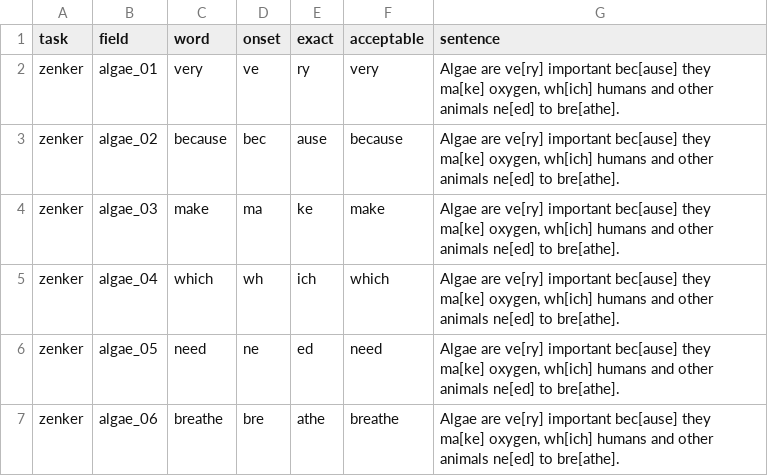
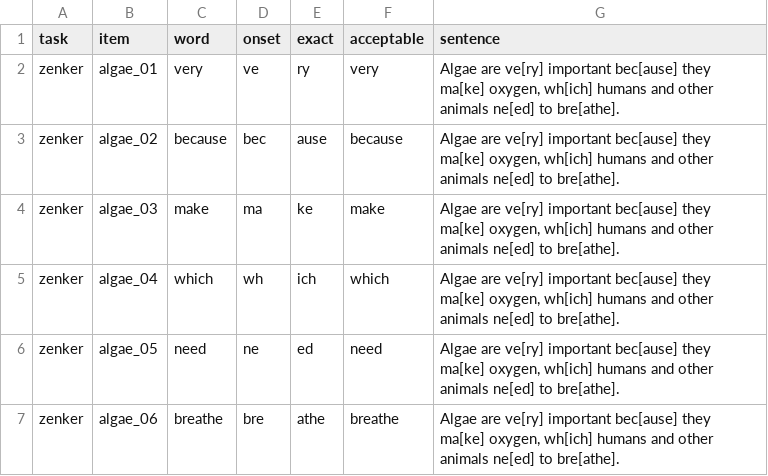
Before and after one commit to fzenk/study-210510, a CSV file: analysis/data/answers.csv, drawn as a sheet; only a part is shown.

Commit message:
analyze ctest and ept data

```diff
--- a/analysis/data/answers.csv
+++ b/analysis/data/answers.csv
@@ -1,2 +1,2 @@
-task,field,word,onset,exact,acceptable,sentence
+task,item,word,onset,exact,acceptable,sentence
 zenker,algae_01,very,ve,ry,very,"Algae are ve[ry] important bec[ause] they ma[ke] oxygen, wh[ich] humans and other animals ne[ed] to bre[athe]."
```
Also changed, not shown: 13 other files.
